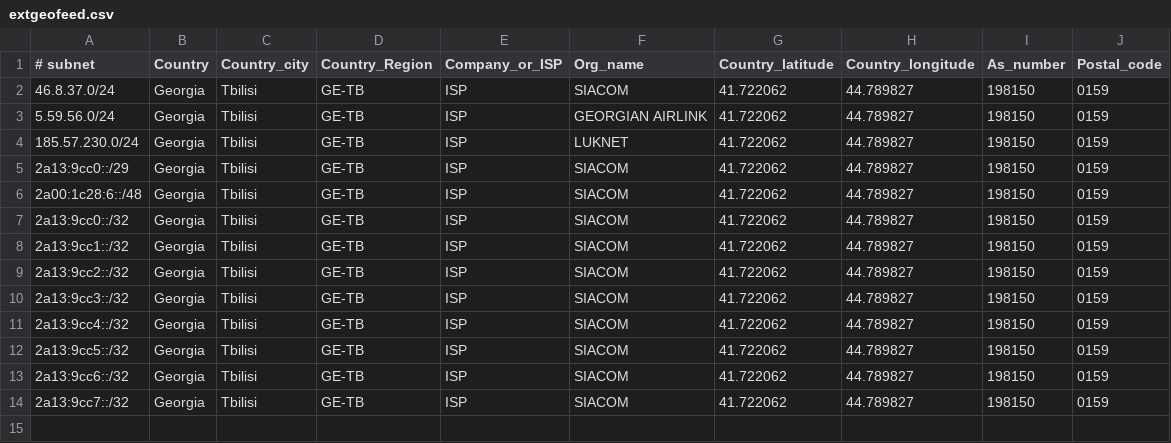
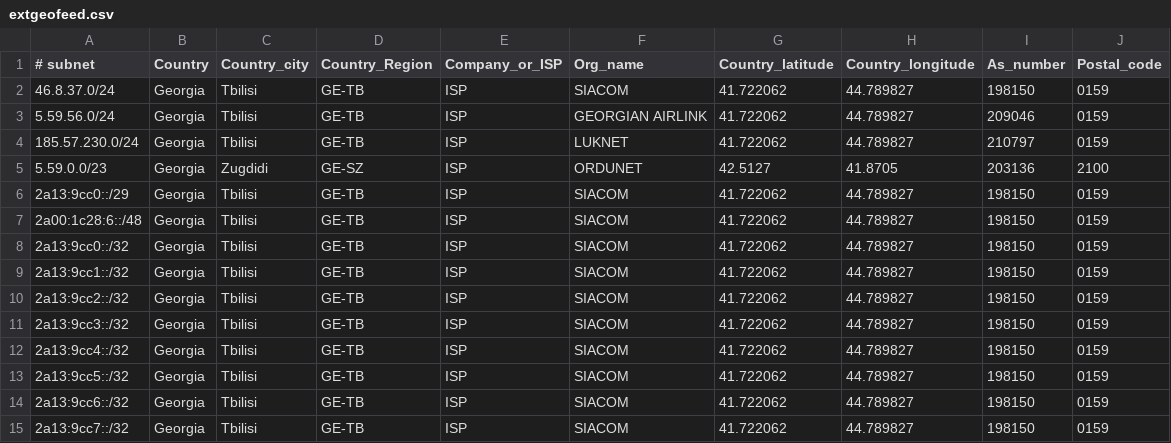
Before and after one commit to sia-com/geofeed, a CSV file: extgeofeed.csv, drawn as a sheet.

Commit message:
Update extgeofeed.csv

```diff
--- a/extgeofeed.csv
+++ b/extgeofeed.csv
@@ -2,4 +2,5 @@
 46.8.37.0/24,Georgia,Tbilisi,GE-TB,ISP,SIACOM,41.722062,44.789827,198150,0159
-5.59.56.0/24,Georgia,Tbilisi,GE-TB,ISP,GEORGIAN AIRLINK,41.722062,44.789827,198150,0159
-185.57.230.0/24,Georgia,Tbilisi,GE-TB,ISP,LUKNET,41.722062,44.789827,198150,0159
+5.59.56.0/24,Georgia,Tbilisi,GE-TB,ISP,GEORGIAN AIRLINK,41.722062,44.789827,209046,0159
+185.57.230.0/24,Georgia,Tbilisi,GE-TB,ISP,LUKNET,41.722062,44.789827,210797,0159
+5.59.0.0/23,Georgia,Zugdidi,GE-SZ,ISP,ORDUNET,42.5127,41.8705,203136,2100
 2a13:9cc0::/29,Georgia,Tbilisi,GE-TB,ISP,SIACOM,41.722062,44.789827,198150,0159
```
